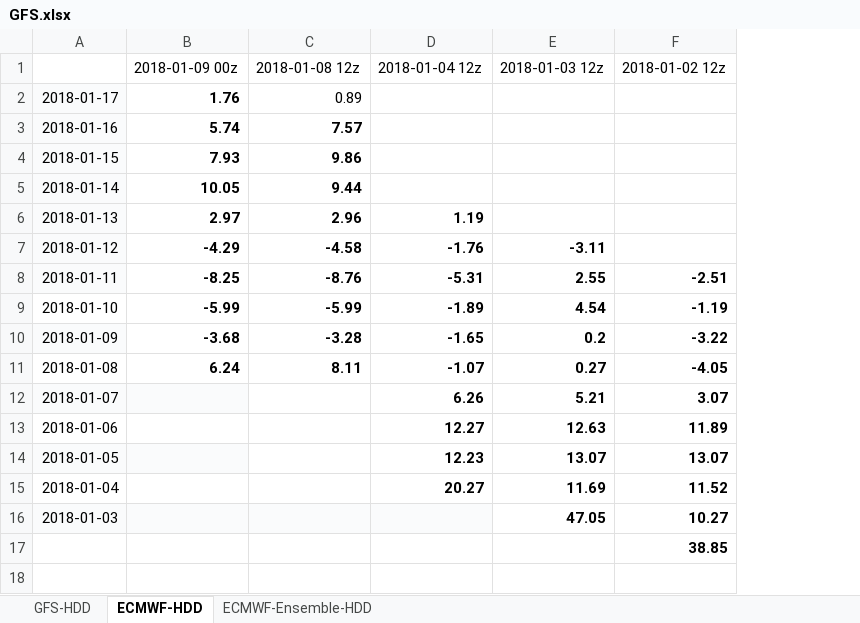
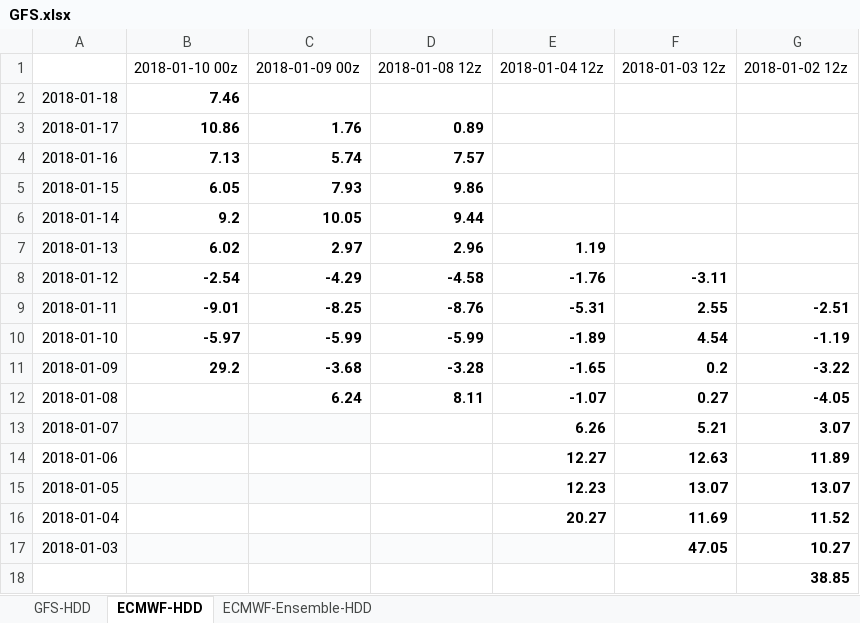
Before and after one commit to shuowenwei/TradingPlans, an Excel workbook: GFS/GFS.xlsx, sheet ECMWF-HDD, drawn as a sheet; values as stored, in another font and other column widths than the file's, no borders; conditional formats not drawn; addresses are those after the commit; the diff names each change by its address in the sheet, - before the commit and + after, or states it on an @@ line.

```diff
--- a/GFS/GFS.xlsx (sheet ECMWF-HDD)
+++ b/GFS/GFS.xlsx (sheet ECMWF-HDD)
+column B, row 1: 2018-01-10 00z; rows 3-11: 10.86 | 7.13 | 6.05 | 9.2 | 6.02 | -2.54 | -9.01 | -5.97 | 29.2
+row 2: 2018-01-18 | 7.46
-D3 bold: off
+D3 bold: on
```
Also changed, not shown: sheet GFS-HDD, sheet ECMWF-Ensemble-HDD, formulas that keep their value.
